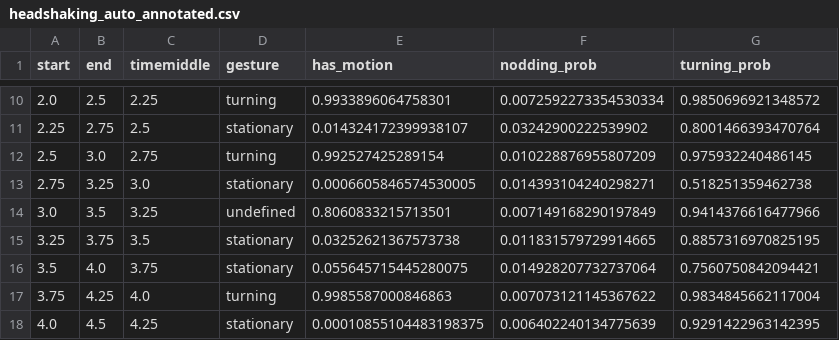
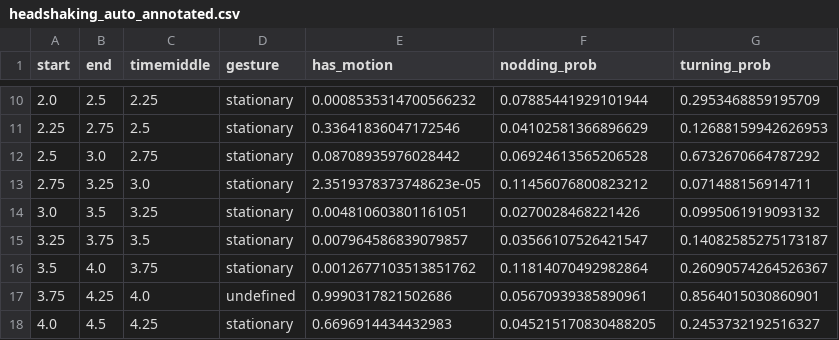
Before and after one commit to WimPouw/envisionBOX_modulesWP, a CSV file: EndtoEndBehClassify/output/automated_annotations/headshaking_auto_annotated.csv, drawn as a sheet; only a part is shown, gaps mark what is left out; the diff covers the shown part only.

```diff
--- a/EndtoEndBehClassify/output/automated_annotations/headshaking_auto_annotated.csv
+++ b/EndtoEndBehClassify/output/automated_annotations/headshaking_auto_annotated.csv
@@ -10,9 +10,9 @@ start,end,timemiddle,gesture,has_motion,nodding_prob,turning_prob
-2.0,2.5,2.25,turning,0.9933896064758301,0.0072592273354530334,0.9850696921348572
-2.25,2.75,2.5,stationary,0.014324172399938107,0.03242900222539902,0.8001466393470764
-2.5,3.0,2.75,turning,0.992527425289154,0.010228876955807209,0.975932240486145
-2.75,3.25,3.0,stationary,0.0006605846574530005,0.014393104240298271,0.518251359462738
-3.0,3.5,3.25,undefined,0.8060833215713501,0.007149168290197849,0.9414376616477966
-3.25,3.75,3.5,stationary,0.03252621367573738,0.011831579729914665,0.8857316970825195
-3.5,4.0,3.75,stationary,0.055645715445280075,0.014928207732737064,0.7560750842094421
-3.75,4.25,4.0,turning,0.9985587000846863,0.007073121145367622,0.9834845662117004
-4.0,4.5,4.25,stationary,0.00010855104483198375,0.006402240134775639,0.9291422963142395
+2.0,2.5,2.25,stationary,0.0008535314700566232,0.07885441929101944,0.2953468859195709
+2.25,2.75,2.5,stationary,0.33641836047172546,0.04102581366896629,0.12688159942626953
+2.5,3.0,2.75,stationary,0.08708935976028442,0.06924613565206528,0.6732670664787292
+2.75,3.25,3.0,stationary,2.3519378373748623e-05,0.11456076800823212,0.071488156914711
+3.0,3.5,3.25,stationary,0.004810603801161051,0.0270028468221426,0.0995061919093132
+3.25,3.75,3.5,stationary,0.007964586839079857,0.03566107526421547,0.14082585275173187
+3.5,4.0,3.75,stationary,0.0012677103513851762,0.11814070492982864,0.26090574264526367
+3.75,4.25,4.0,undefined,0.9990317821502686,0.05670939385890961,0.8564015030860901
+4.0,4.5,4.25,stationary,0.6696914434432983,0.045215170830488205,0.2453732192516327
```
Also changed, not shown: 72 edited cells elsewhere in this file, EndtoEndBehClassify/output/automated_annotations/example_1_auto_annotated.csv, EndtoEndBehClassify/output/automated_annotations/nodding_auto_annotated.csv, 6 other files.
